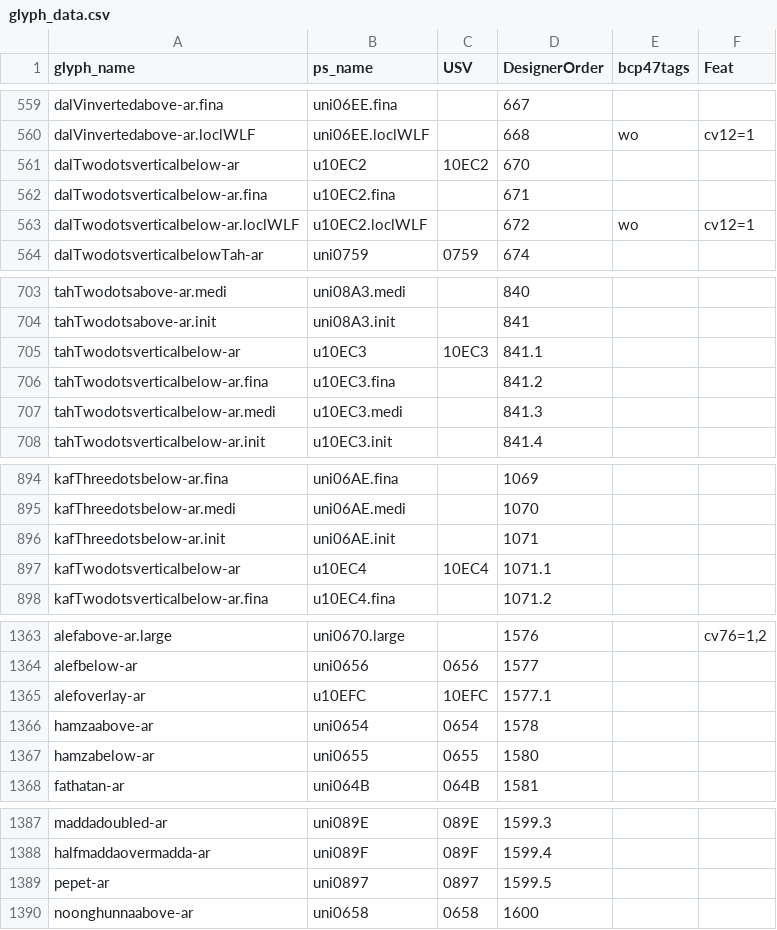
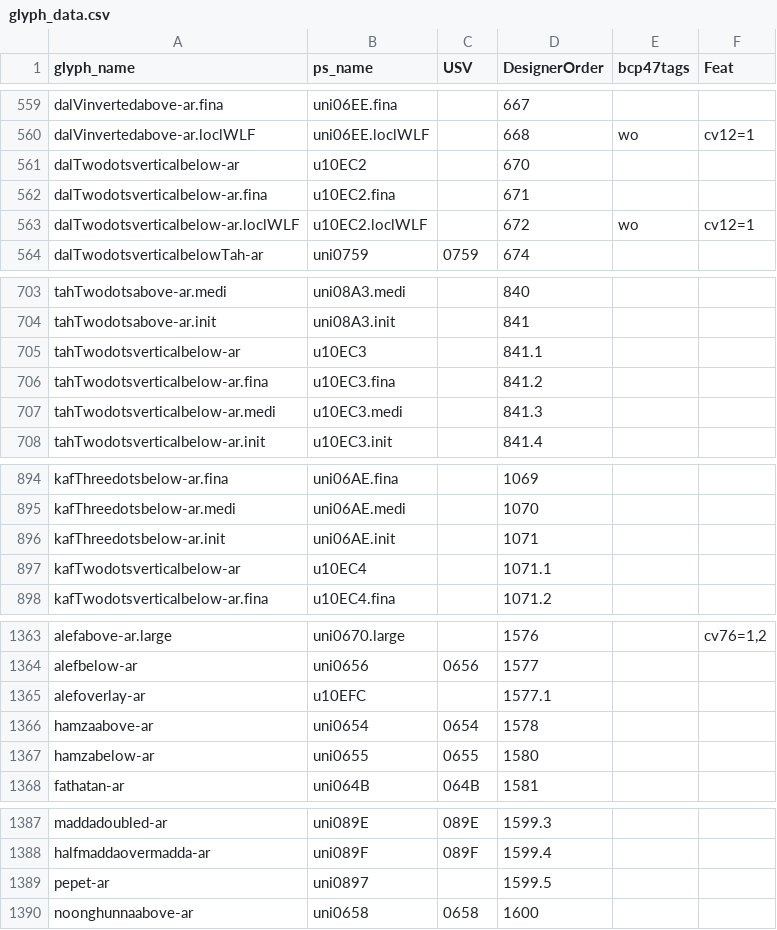
Before and after one commit to silnrsi/font-scheherazade, a CSV file: source/glyph_data.csv, drawn as a sheet; only a part is shown, gaps mark what is left out.

Commit message:
[ABS-3067] Update glyph_data.csv to remove encoding for new characters being added. Unicode 16.0 doesn't have the xml files released yet. [nobuild]

```diff
--- a/source/glyph_data.csv
+++ b/source/glyph_data.csv
@@ -560,3 +560,3 @@ dalVinvertedabove-ar.fina,uni06EE.fina,,667,,
 dalVinvertedabove-ar.loclWLF,uni06EE.loclWLF,,668,wo,cv12=1
-dalTwodotsverticalbelow-ar,u10EC2,10EC2,670,,
+dalTwodotsverticalbelow-ar,u10EC2,,670,,
 dalTwodotsverticalbelow-ar.fina,u10EC2.fina,,671,,
@@ -704,3 +704,3 @@ tahTwodotsabove-ar.medi,uni08A3.medi,,840,,
 tahTwodotsabove-ar.init,uni08A3.init,,841,,
-tahTwodotsverticalbelow-ar,u10EC3,10EC3,841.1,,
+tahTwodotsverticalbelow-ar,u10EC3,,841.1,,
 tahTwodotsverticalbelow-ar.fina,u10EC3.fina,,841.2,,
@@ -896,3 +896,3 @@ kafThreedotsbelow-ar.medi,uni06AE.medi,,1070,,
 kafThreedotsbelow-ar.init,uni06AE.init,,1071,,
-kafTwodotsverticalbelow-ar,u10EC4,10EC4,1071.1,,
+kafTwodotsverticalbelow-ar,u10EC4,,1071.1,,
 kafTwodotsverticalbelow-ar.fina,u10EC4.fina,,1071.2,,
@@ -1364,3 +1364,3 @@ alefabove-ar.large,uni0670.large,,1576,,"cv76=1,2"
 alefbelow-ar,uni0656,0656,1577,,
-alefoverlay-ar,u10EFC,10EFC,1577.1,,
+alefoverlay-ar,u10EFC,,1577.1,,
 hamzaabove-ar,uni0654,0654,1578,,
@@ -1388,3 +1388,3 @@ maddadoubled-ar,uni089E,089E,1599.3,,
 halfmaddaovermadda-ar,uni089F,089F,1599.4,,
-pepet-ar,uni0897,0897,1599.5,,
+pepet-ar,uni0897,,1599.5,,
 noonghunnaabove-ar,uni0658,0658,1600,,
```
Also changed, not shown: tools/buildcomp/glyphs2build.csv, 33 other files.
